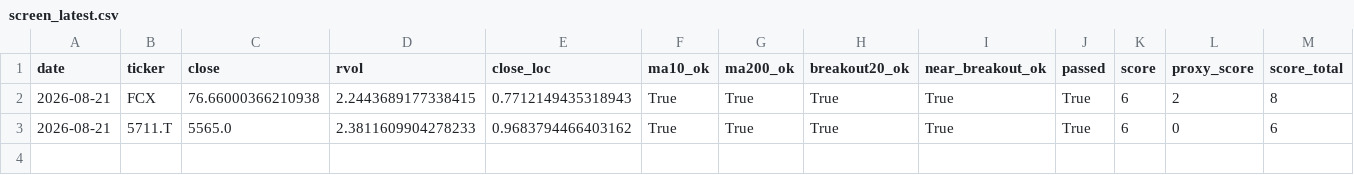
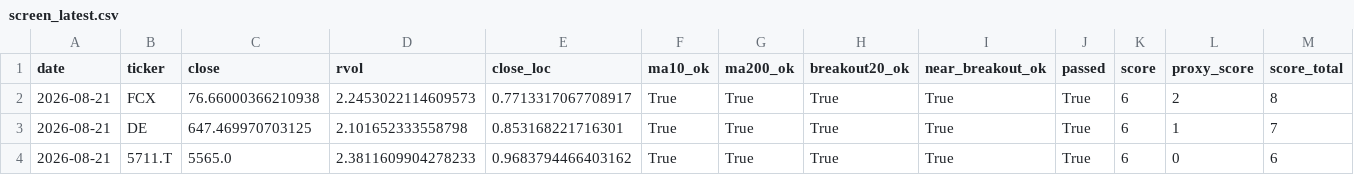
Before and after one commit to Hyodokamo/trend-catalyst-screener, a CSV file: data/outputs/screen_latest.csv, drawn as a sheet; only a part is shown; rows hold the shown columns only; the diff names each change by its address in the sheet, - before the commit and + after, or states it on an @@ line.

```diff
--- a/data/outputs/screen_latest.csv
+++ b/data/outputs/screen_latest.csv
-D2 (rvol): 2.2443689177338415
+D2 (rvol): 2.2453022114609573
-E2 (close_loc): 0.7712149435318943
+E2 (close_loc): 0.7713317067708917
+row 3: 2026-08-21 | DE | 647.469970703125 | 2.101652333558798 | 0.853168221716301 | True | True | True | True | True | 6 | 1 | 7
```
Also changed, not shown: docs/screen_latest.csv, 3 other files.
